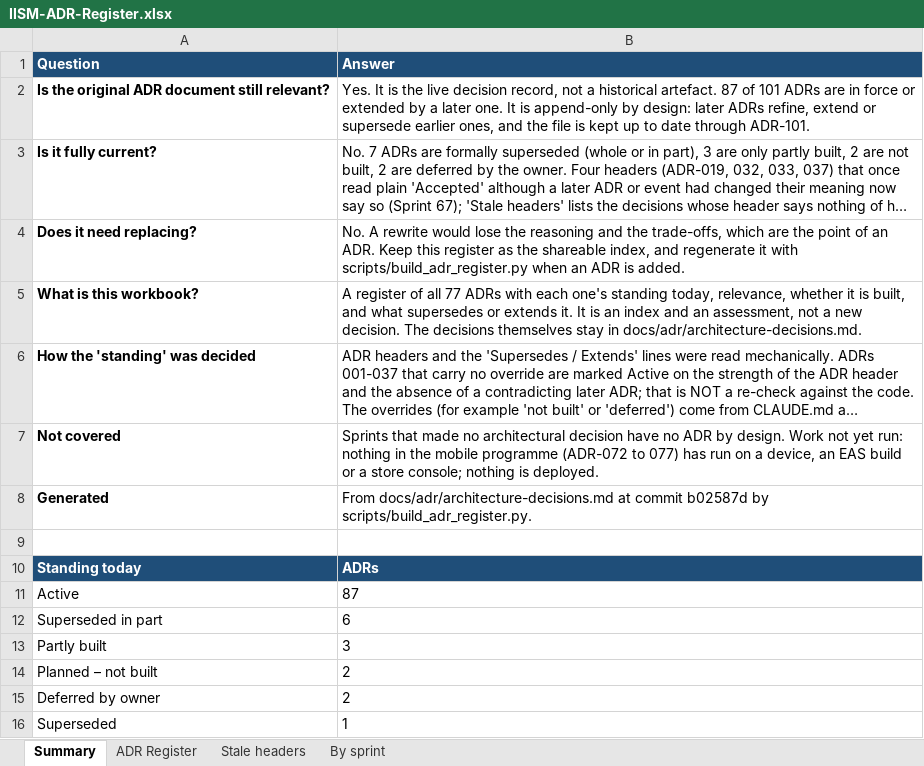
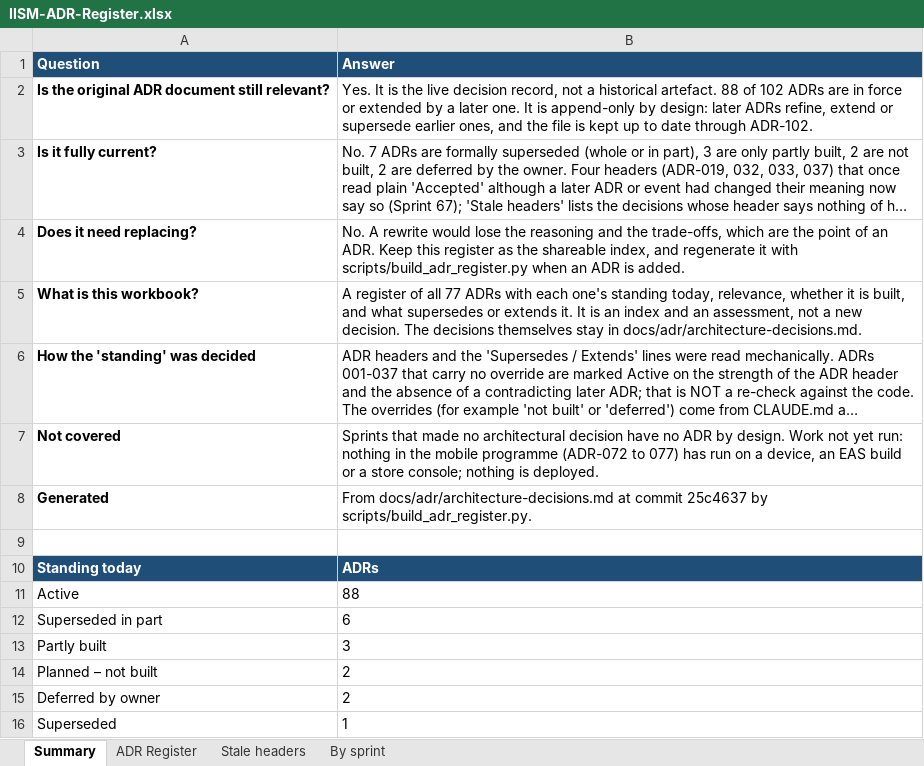
Before and after one commit to hegdekattehnew/iism, an Excel workbook: docs/adr/IISM-ADR-Register.xlsx, sheet Summary, drawn as a sheet; long unchanged cells end in …; values as stored, in another font and other column widths than the file's, no borders; the diff names each change by its address in the sheet, - before the commit and + after, or states it on an @@ line.

```diff
--- a/docs/adr/IISM-ADR-Register.xlsx (sheet Summary)
+++ b/docs/adr/IISM-ADR-Register.xlsx (sheet Summary)
-B2 (Answer): …historical artefact. 87 of 101 ADRs are in force or extended by a later one. It is append-only by design: later ADRs refine, extend or supersede earlier ones, and the file is kept up to date through ADR-101.
+B2 (Answer): …historical artefact. 88 of 102 ADRs are in force or extended by a later one. It is append-only by design: later ADRs refine, extend or supersede earlier ones, and the file is kept up to date through ADR-102.
-B8 (Answer): …at commit b02587d by scripts/build_adr_register.py.
+B8 (Answer): …at commit 25c4637 by scripts/build_adr_register.py.
-B11 (Answer): 87
+B11 (Answer): 88
```
Also changed, not shown: sheet ADR Register, sheet By sprint, 23 other files.
